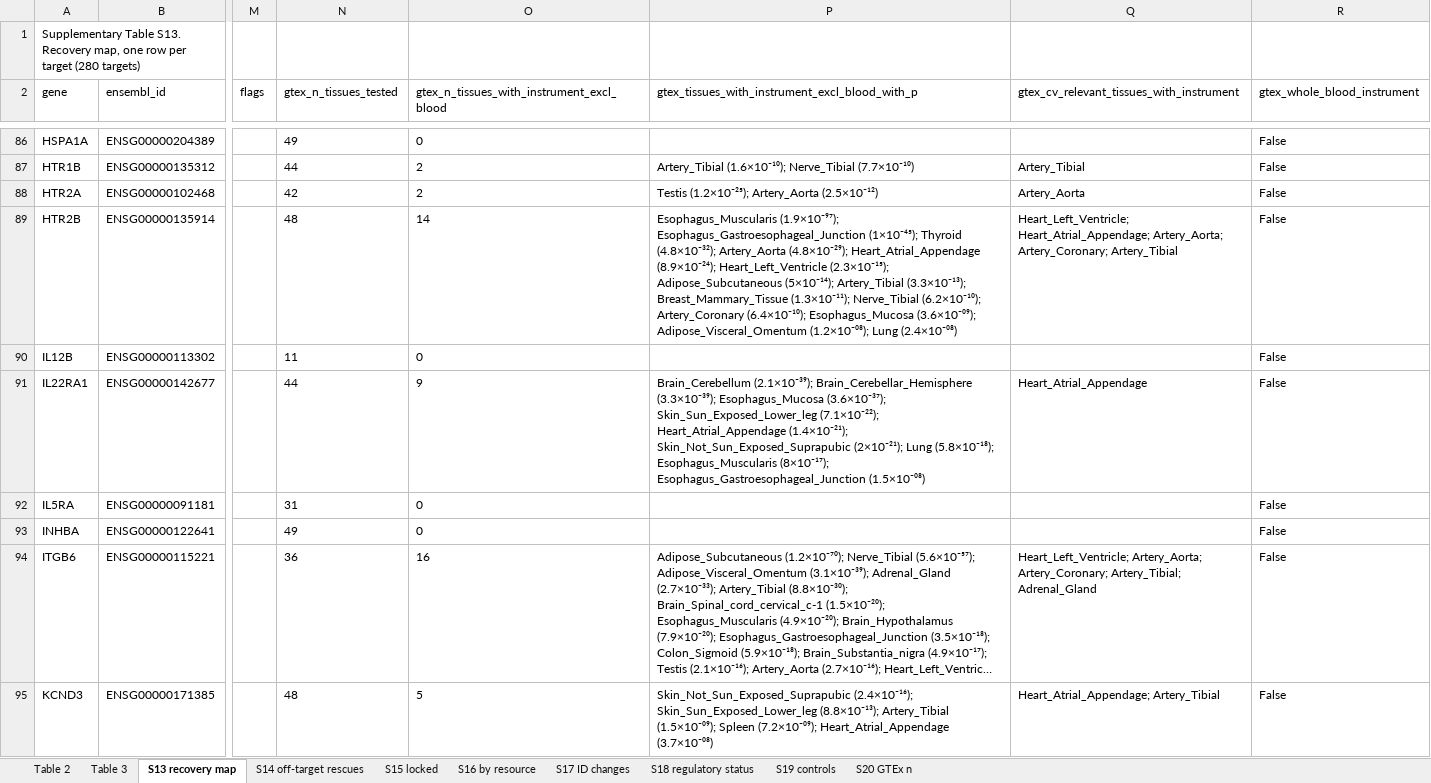
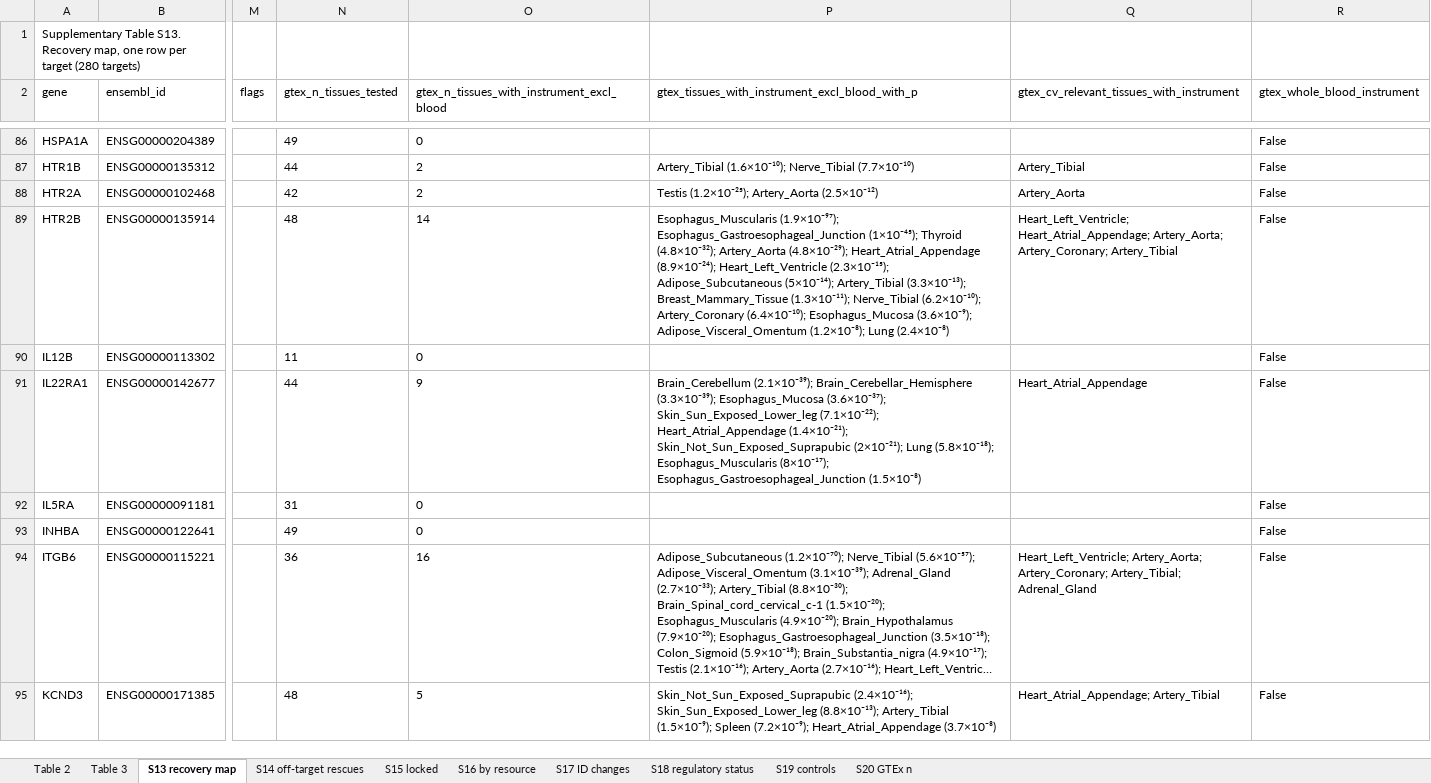
Before and after one commit to Rugved3-droid/causal2drug, an Excel workbook: manuscript_prep/manuscript/display/recovery_tables.xlsx, sheet S13 recovery map, drawn as a sheet; only a part is shown, gaps mark what is left out; long unchanged cells end in …; values as stored, in another font and other column widths than the file's, no borders; the diff covers the shown part only; the diff names each change by its address in the sheet, - before the commit and + after, or states it on an @@ line.

```diff
--- a/manuscript_prep/manuscript/display/recovery_tables.xlsx (sheet S13 recovery map)
+++ b/manuscript_prep/manuscript/display/recovery_tables.xlsx (sheet S13 recovery map)
-P89: …(6.4×10⁻¹⁰); Esophagus_Mucosa (3.6×10⁻⁰⁹); Adipose_Visceral_Omentum (1.2×10⁻⁰⁸); Lung (2.4×10⁻⁰⁸)
+P89: …(6.4×10⁻¹⁰); Esophagus_Mucosa (3.6×10⁻⁹); Adipose_Visceral_Omentum (1.2×10⁻⁸); Lung (2.4×10⁻⁸)
-P91: …(8×10⁻¹⁷); Esophagus_Gastroesophageal_Junction (1.5×10⁻⁰⁸)
+P91: …(8×10⁻¹⁷); Esophagus_Gastroesophageal_Junction (1.5×10⁻⁸)
-P95: …(8.8×10⁻¹³); Artery_Tibial (1.5×10⁻⁰⁹); Spleen (7.2×10⁻⁰⁹); Heart_Atrial_Appendage (3.7×10⁻⁰⁸)
+P95: …(8.8×10⁻¹³); Artery_Tibial (1.5×10⁻⁹); Spleen (7.2×10⁻⁹); Heart_Atrial_Appendage (3.7×10⁻⁸)
```
Also changed, not shown: 121 edited cells elsewhere in this sheet, sheet S14 off-target rescues, sheet Table 2, sheet Table 3, manuscript_prep/tables/manuscript_tables.xlsx, 21 other files.
